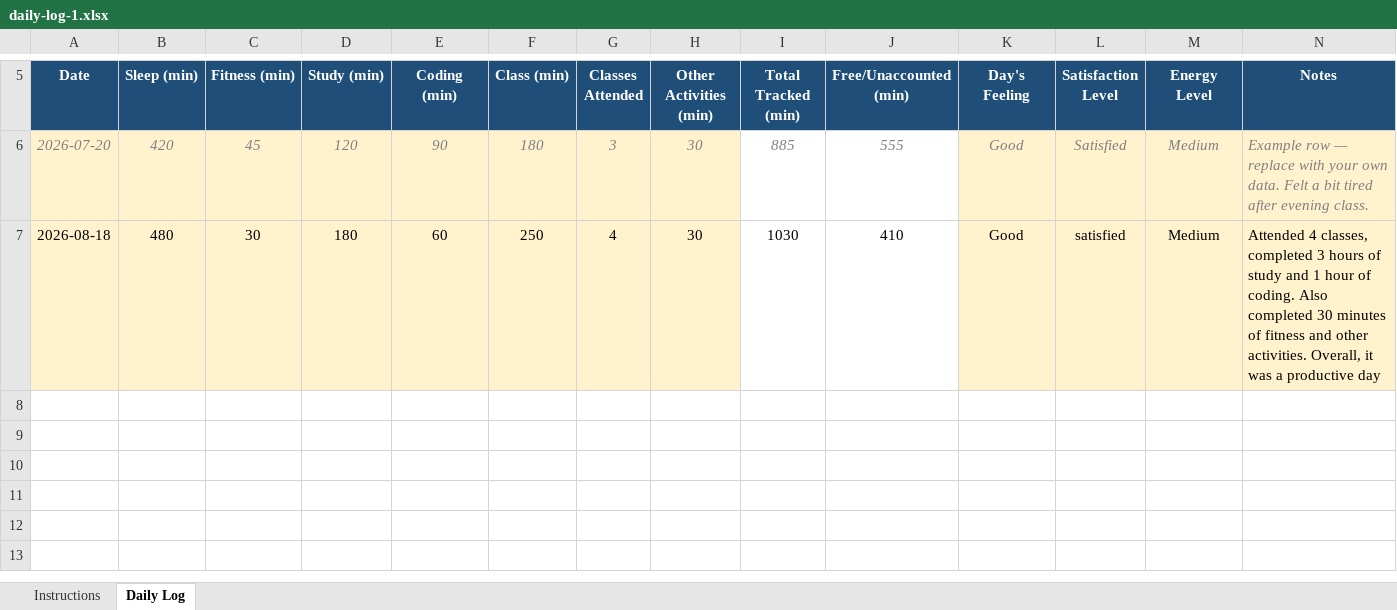
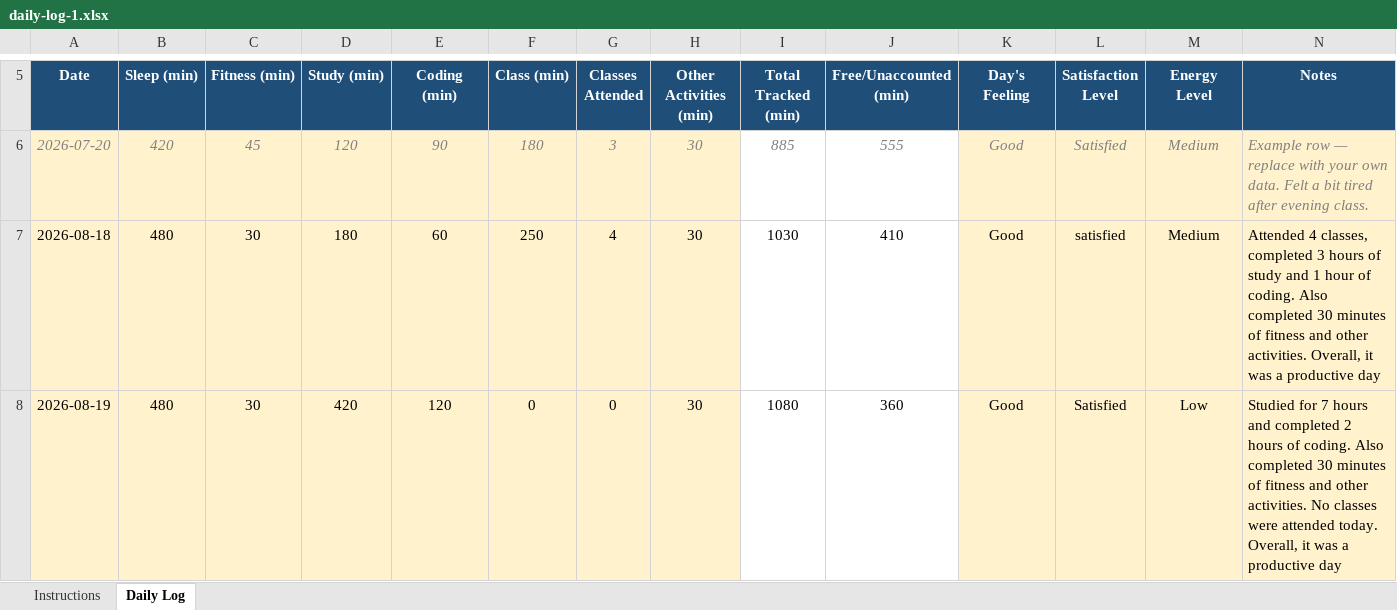
Before and after one commit to Farhan043/College-Daily-log, an Excel workbook: daily-log-1.xlsx, sheet Daily Log, drawn as a sheet; only a part is shown, gaps mark what is left out; values as stored, in another font and other column widths than the file's, no borders; conditional formats not drawn; the diff names each change by its address in the sheet, - before the commit and + after, or states it on an @@ line.

Commit message:
Update daily log for August 19, 2026

```diff
--- a/daily-log-1.xlsx (sheet Daily Log)
+++ b/daily-log-1.xlsx (sheet Daily Log)
+row 8: 2026-08-19 | 480 | 30 | 420 | 120 | 0 | 0 | 30 | 1080 | 360 | Good | Satisfied | Low | Studied for 7 hours and completed 2 hours of coding. Also completed 30 minutes of fitness and other activities. No classes were attended today. Overall, it was a productive day
```
